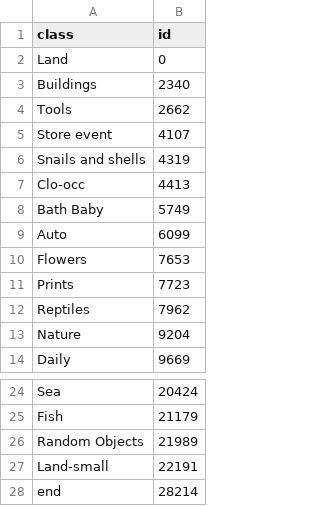
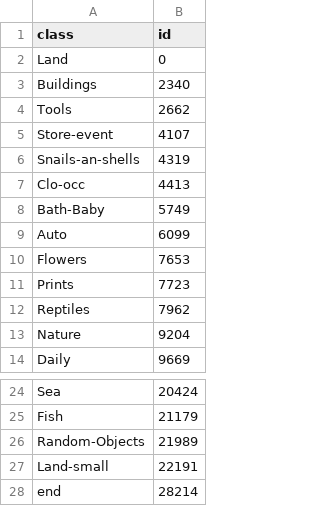
Before and after one commit to avdhantyagi/Extraction-and-retrieval-of-analogous-images-from-hand-drawn-sketches, a CSV file: index_for_classes.csv, drawn as a sheet; only a part is shown, gaps mark what is left out.

```diff
--- a/index_for_classes.csv
+++ b/index_for_classes.csv
@@ -4,6 +4,6 @@ Buildings,2340
 Tools,2662
-Store event,4107
-Snails and shells,4319
+Store-event,4107
+Snails-an-shells,4319
 Clo-occ,4413
-Bath Baby,5749
+Bath-Baby,5749
 Auto,6099
@@ -25,3 +25,3 @@ Sea,20424
 Fish,21179
-Random Objects,21989
+Random-Objects,21989
 Land-small,22191
```
Also changed, not shown: 1 other file.
